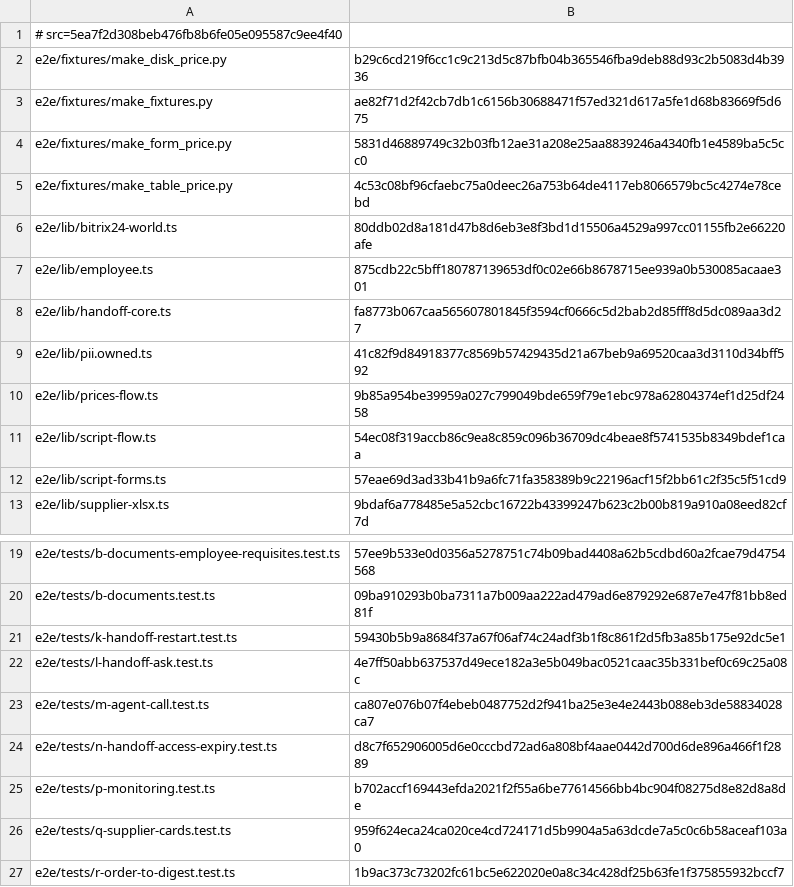
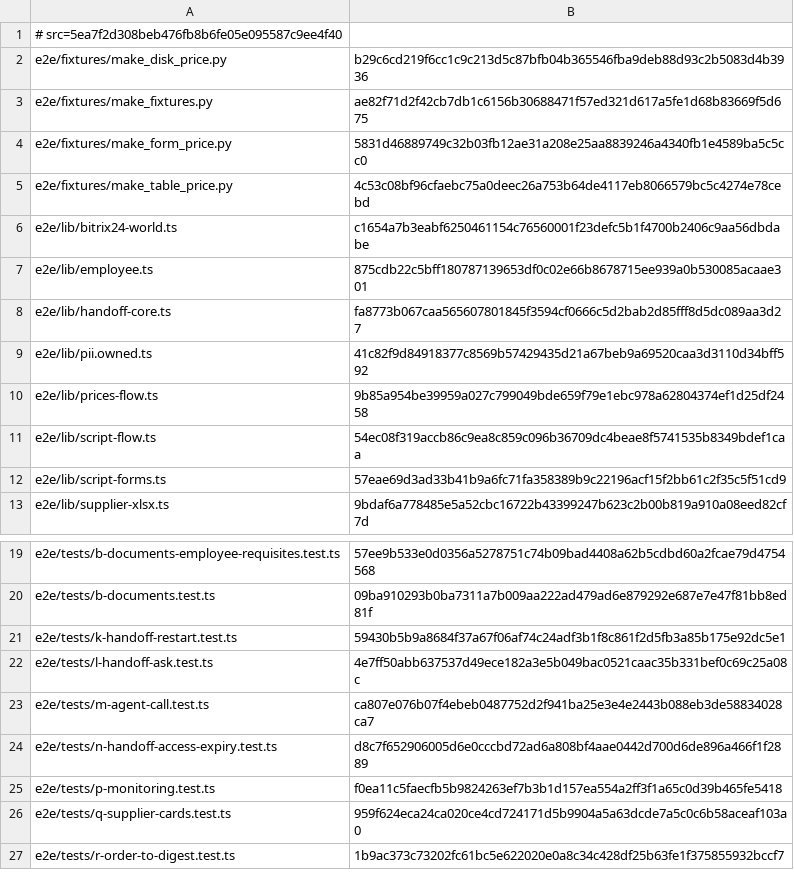
Before and after one commit to dediukhinpa/pragmatica-ai-v2, a TSV file: tools/sync-eval-e2e-manifest.tsv, drawn as a sheet; only a part is shown, gaps mark what is left out.

```diff
--- a/tools/sync-eval-e2e-manifest.tsv
+++ b/tools/sync-eval-e2e-manifest.tsv
@@ -5,3 +5,3 @@ e2e/fixtures/make_form_price.py	5831d46889749c32b03fb12ae31a208e25aa8839246a4340
 e2e/fixtures/make_table_price.py	4c53c08bf96cfaebc75a0deec26a753b64de4117eb8066579bc5c4274e78cebd
-e2e/lib/bitrix24-world.ts	80ddb02d8a181d47b8d6eb3e8f3bd1d15506a4529a997cc01155fb2e66220afe
+e2e/lib/bitrix24-world.ts	c1654a7b3eabf6250461154c76560001f23defc5b1f4700b2406c9aa56dbdabe
 e2e/lib/employee.ts	875cdb22c5bff180787139653df0c02e66b8678715ee939a0b530085acaae301
@@ -24,3 +24,3 @@ e2e/tests/m-agent-call.test.ts	ca807e076b07f4ebeb0487752d2f941ba25e3e4e2443b088e
 e2e/tests/n-handoff-access-expiry.test.ts	d8c7f652906005d6e0cccbd72ad6a808bf4aae0442d700d6de896a466f1f2889
-e2e/tests/p-monitoring.test.ts	b702accf169443efda2021f2f55a6be77614566bb4bc904f08275d8e82d8a8de
+e2e/tests/p-monitoring.test.ts	f0ea11c5faecfb5b9824263ef7b3b1d157ea554a2ff3f1a65c0d39b465fe5418
 e2e/tests/q-supplier-cards.test.ts	959f624eca24ca020ce4cd724171d5b9904a5a63dcde7a5c0c6b58aceaf103a0
```
Also changed, not shown: 5 other files.
